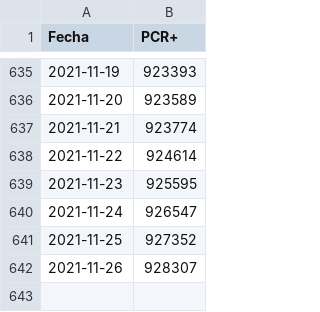
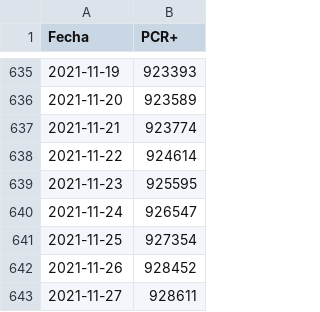
Before and after one commit to escovid19data/Covid19-Madrid, a CSV file: covidia-cam/madrid-pcr.csv, drawn as a sheet; only a part is shown, gaps mark what is left out.

```diff
--- a/covidia-cam/madrid-pcr.csv
+++ b/covidia-cam/madrid-pcr.csv
@@ -640,3 +640,4 @@ Fecha,PCR+
 2021-11-24,926547
-2021-11-25,927352
-2021-11-26,928307
+2021-11-25,927354
+2021-11-26,928452
+2021-11-27,928611
```
Also changed, not shown: covidia-cam/madrid-series.csv, 1 other file.
